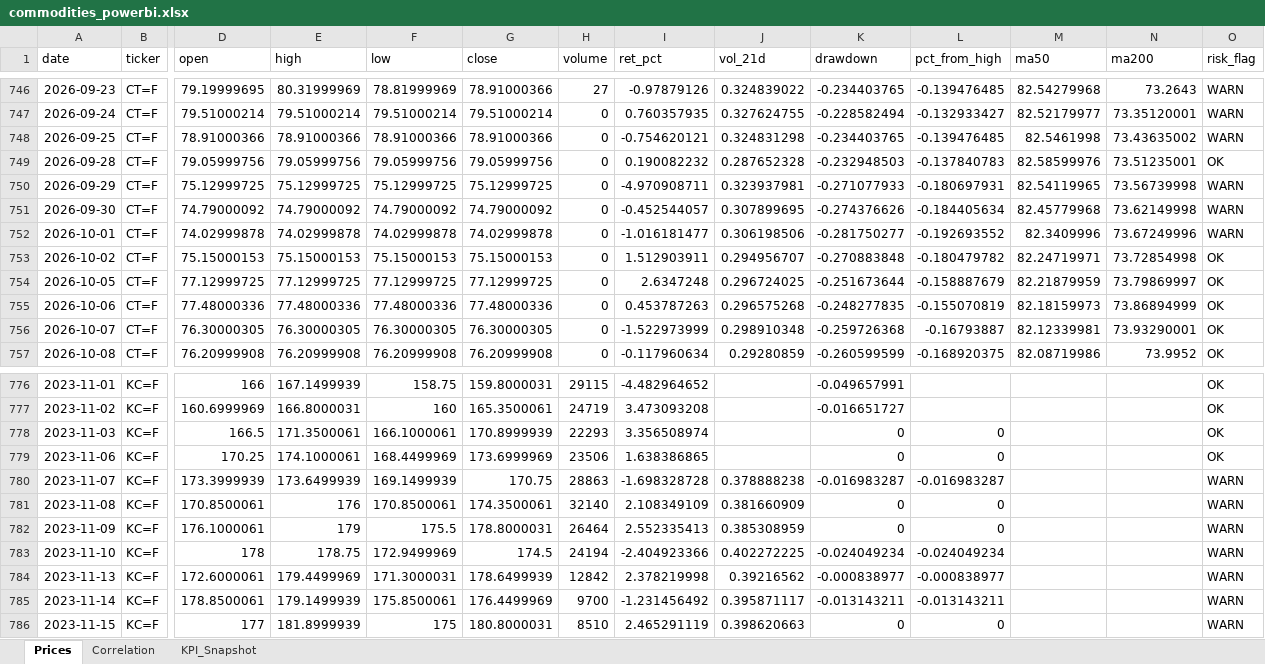
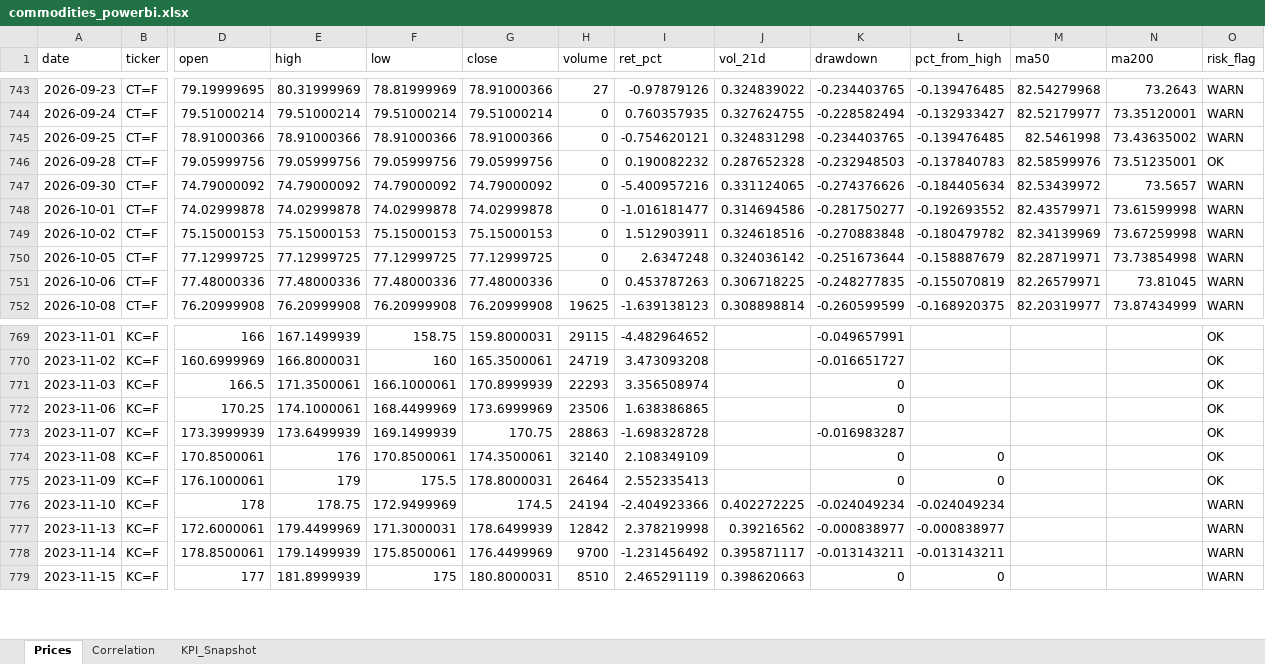
Before and after one commit to rodrigo-carfon/rodrigo-carfon.github.io, an Excel workbook: commodity-risk-dashboard/data/commodities_powerbi.xlsx, sheet Prices, drawn as a sheet; only a part is shown, gaps mark what is left out; values as stored, in another font and other column widths than the file's, no borders; removed rows and columns are numbered as before the commit, all else as after; rows hold the shown columns only; the diff covers the shown part only; the diff names each change by its address in the sheet, - before the commit and + after, or states it on an @@ line.

```diff
--- a/commodity-risk-dashboard/data/commodities_powerbi.xlsx (sheet Prices)
+++ b/commodity-risk-dashboard/data/commodities_powerbi.xlsx (sheet Prices)
-row 750: 2026-09-29 | CT=F | 75.12999725 | 75.12999725 | 75.12999725 | 75.12999725 | 0 | -4.970908711 | 0.323937981 | -0.271077933 | -0.180697931 | 82.54119965 | 73.56739998 | WARN
-I747 (ret_pct): -0.452544057
+I747 (ret_pct): -5.400957216
-J747 (vol_21d): 0.307899695
+J747 (vol_21d): 0.331124065
-M747 (ma50): 82.45779968
+M747 (ma50): 82.53439972
-N747 (ma200): 73.62149998
+N747 (ma200): 73.5657
-J748 (vol_21d): 0.306198506
+J748 (vol_21d): 0.314694586
-M748 (ma50): 82.3409996
+M748 (ma50): 82.43579971
-N748 (ma200): 73.67249996
+N748 (ma200): 73.61599998
-J749 (vol_21d): 0.294956707
+J749 (vol_21d): 0.324618516
-M749 (ma50): 82.24719971
+M749 (ma50): 82.34139969
-N749 (ma200): 73.72854998
+N749 (ma200): 73.67259998
-O749:O751 (risk_flag): OK
+O749:O751 (risk_flag): WARN
-J750 (vol_21d): 0.296724025
+J750 (vol_21d): 0.324036142
-M750 (ma50): 82.21879959
+M750 (ma50): 82.28719971
-N750 (ma200): 73.79869997
+N750 (ma200): 73.73854998
-J751 (vol_21d): 0.296575268
+J751 (vol_21d): 0.306718225
-M751 (ma50): 82.18159973
+M751 (ma50): 82.26579971
-N751 (ma200): 73.86894999
+N751 (ma200): 73.81045
-row 756: 2026-10-07 | CT=F | 76.30000305 | 76.30000305 | 76.30000305 | 76.30000305 | 0 | -1.522973999 | 0.298910348 | -0.259726368 | -0.16793887 | 82.12339981 | 73.93290001 | OK
-H752 (volume): 0
+H752 (volume): 19625
-I752 (ret_pct): -0.117960634
+I752 (ret_pct): -1.639138123
-J752 (vol_21d): 0.29280859
+J752 (vol_21d): 0.308898814
-M752 (ma50): 82.08719986
+M752 (ma50): 82.20319977
-N752 (ma200): 73.9952
+N752 (ma200): 73.87434999
-O752 (risk_flag): OK
+O752 (risk_flag): WARN
-L771:L772 (pct_from_high): 0
+L771:L772 (pct_from_high): (empty)
-J773 (vol_21d): 0.378888238
+J773 (vol_21d): (empty)
-L773 (pct_from_high): -0.016983287
+L773 (pct_from_high): (empty)
-O773:O775 (risk_flag): WARN
+O773:O775 (risk_flag): OK
-J774 (vol_21d): 0.381660909
+J774 (vol_21d): (empty)
-J775 (vol_21d): 0.385308959
+J775 (vol_21d): (empty)
```
Also changed, not shown: 2 added rows, 6 removed rows and 178 edited cells elsewhere in this sheet, sheet Correlation, sheet KPI_Snapshot, 6 other files.
